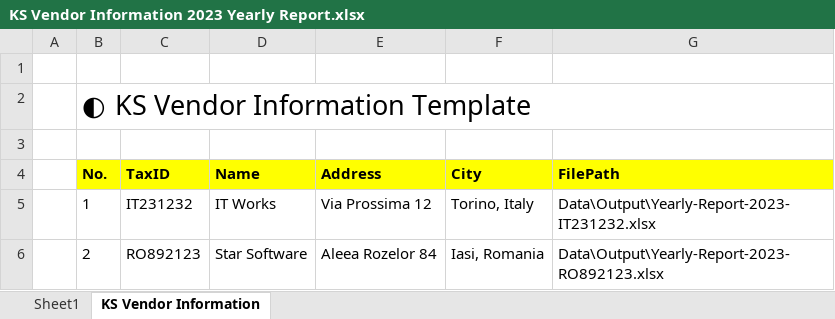
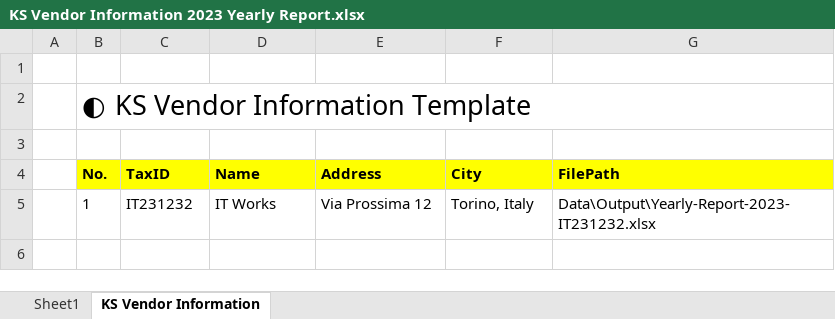
Before and after one commit to dexbob/RPA_Example, an Excel workbook: 11_KS_연도별_보고서작성/Data/Output/KS Vendor Information 2023 Yearly Report.xlsx, sheet KS Vendor Information, drawn as a sheet; values as stored, in another font and other column widths than the file's, no borders; charts and pictures not drawn; the diff names each change by its address in the sheet, - before the commit and + after, or states it on an @@ line.

```diff
--- a/11_KS_연도별_보고서작성/Data/Output/KS Vendor Information 2023 Yearly Report.xlsx (sheet KS Vendor Information)
+++ b/11_KS_연도별_보고서작성/Data/Output/KS Vendor Information 2023 Yearly Report.xlsx (sheet KS Vendor Information)
-row 6:  | 2 | RO892123 | Star Software | Aleea Rozelor 84 | Iasi, Romania | Data\Output\Yearly-Report-2023-RO892123.xlsx
```
Also changed, not shown: charts or pictures, 11_KS_연도별_보고서작성/Data/Config.xlsx, 11_KS_연도별_보고서작성/Data/Output/Yearly-Report-2023-IT231232.xlsx, 51 other files.
